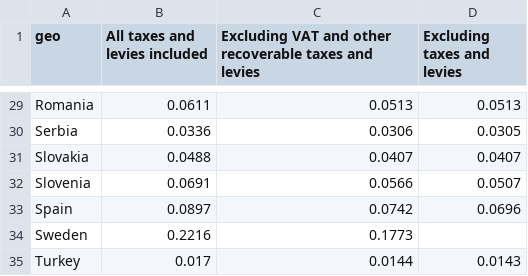
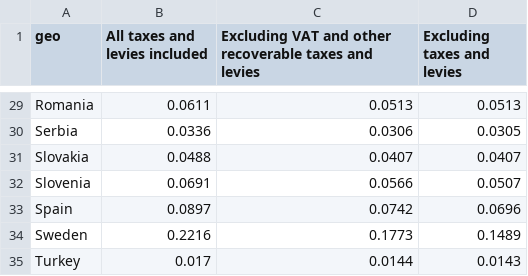
Before and after one commit to Qery-Data/Energy, a CSV file: data/Natural_Gas_Prices_Consumers_Composition_Europe.csv, drawn as a sheet; only a part is shown, gaps mark what is left out.

Commit message:
Latest data: Sat Jan 14 10:10:22 UTC 2023

```diff
--- a/data/Natural_Gas_Prices_Consumers_Composition_Europe.csv
+++ b/data/Natural_Gas_Prices_Consumers_Composition_Europe.csv
@@ -33,3 +33,3 @@ Slovenia,0.0691,0.0566,0.0507
 Spain,0.0897,0.0742,0.0696
-Sweden,0.2216,0.1773,
+Sweden,0.2216,0.1773,0.1489
 Turkey,0.017,0.0144,0.0143
```
